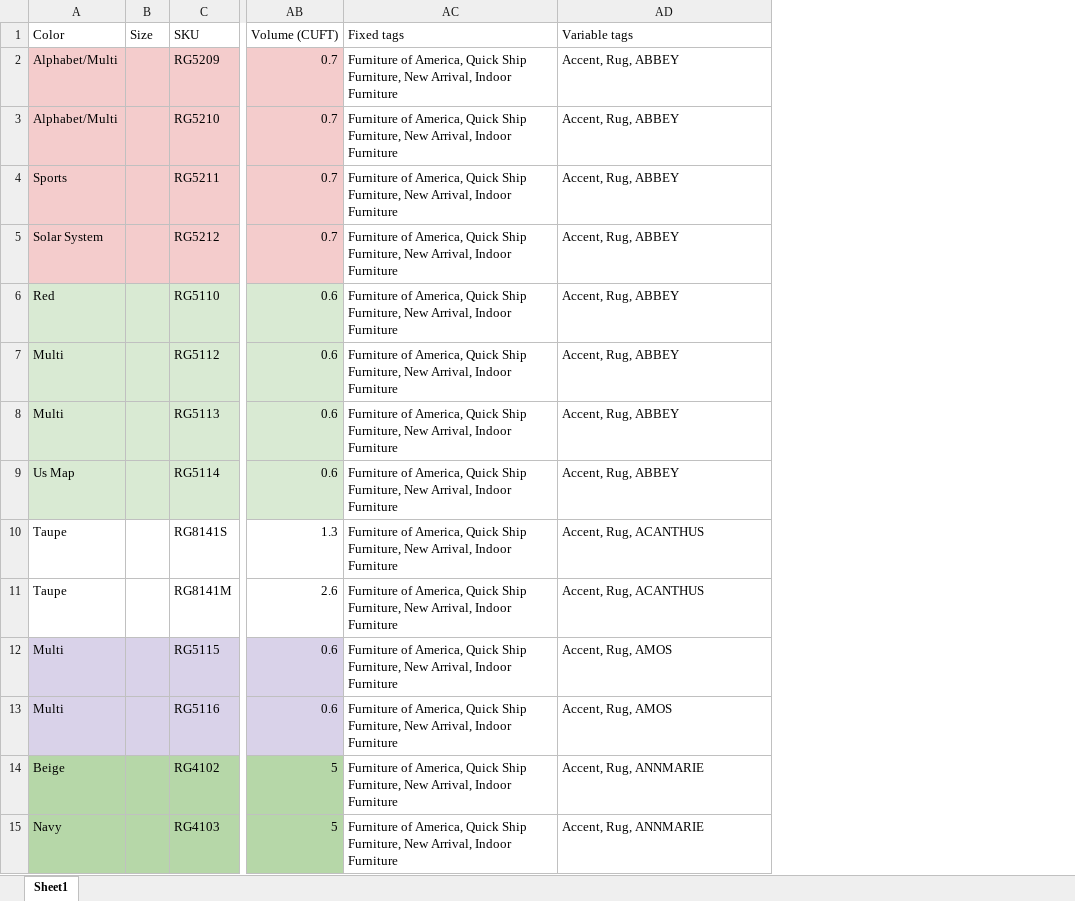
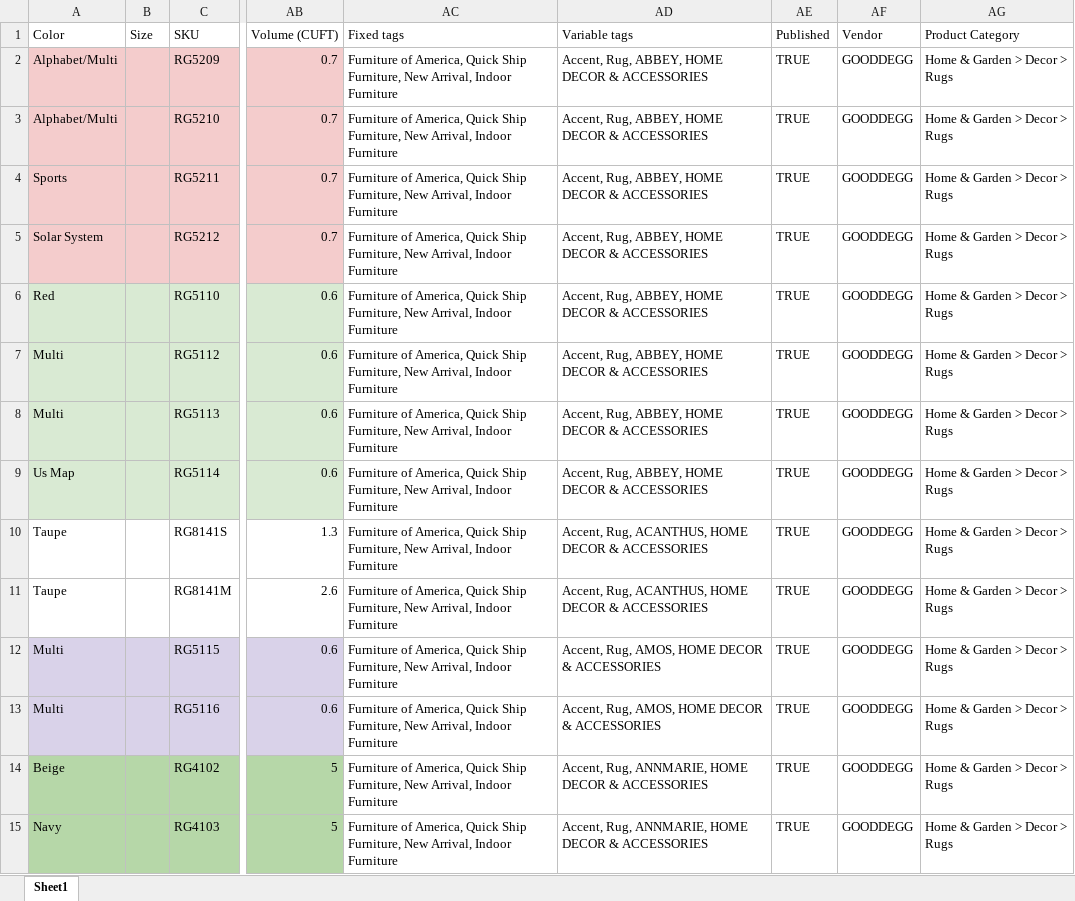
Before and after one commit to Saydur8853/FOA_data, an Excel workbook: FOA Singles/Accent-Single.xlsx, sheet Sheet1, drawn as a sheet; only a part is shown, gaps mark what is left out; values as stored, in another font and other column widths than the file's, no borders; the diff covers the shown part only; the diff names each change by its address in the sheet, - before the commit and + after, or states it on an @@ line.

```diff
--- a/FOA Singles/Accent-Single.xlsx (sheet Sheet1)
+++ b/FOA Singles/Accent-Single.xlsx (sheet Sheet1)
+column AE (Published), rows 2-15: all TRUE
+column AF (Vendor), rows 2-15: all GOODDEGG
+column AG (Product Category), rows 2-15: all Home & Garden > Decor > Rugs
-AD2:AD9 (Variable tags): Accent, Rug, ABBEY
+AD2:AD9 (Variable tags): Accent, Rug, ABBEY, HOME DECOR & ACCESSORIES
-AD10:AD11 (Variable tags): Accent, Rug, ACANTHUS
+AD10:AD11 (Variable tags): Accent, Rug, ACANTHUS, HOME DECOR & ACCESSORIES
-AD12:AD13 (Variable tags): Accent, Rug, AMOS
+AD12:AD13 (Variable tags): Accent, Rug, AMOS, HOME DECOR & ACCESSORIES
-AD14:AD15 (Variable tags): Accent, Rug, ANNMARIE
+AD14:AD15 (Variable tags): Accent, Rug, ANNMARIE, HOME DECOR & ACCESSORIES
```
Also changed, not shown: 492 edited cells elsewhere in this sheet, FOA Singles/Bedroom-Single.xlsx, FOA Singles/Dining-Single.xlsx, 18 other files.
